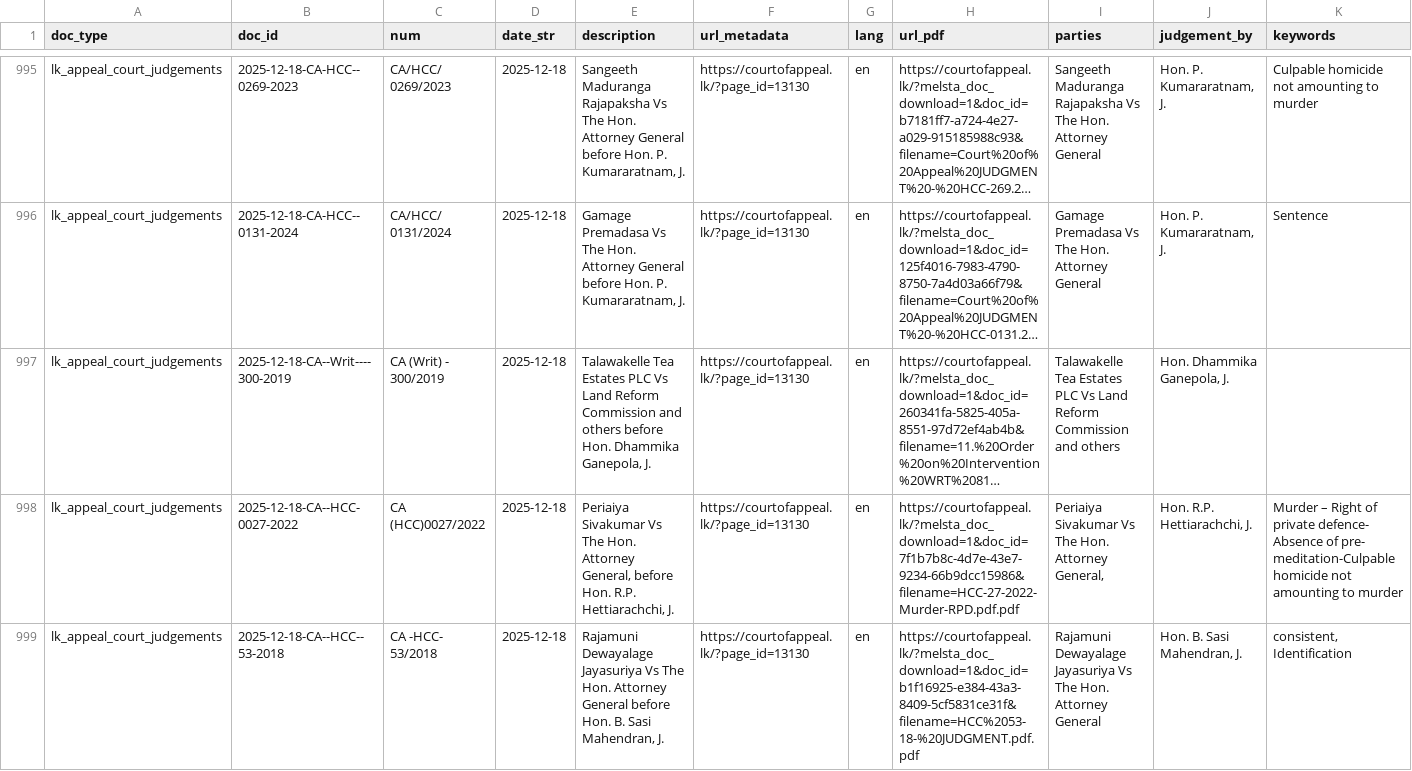
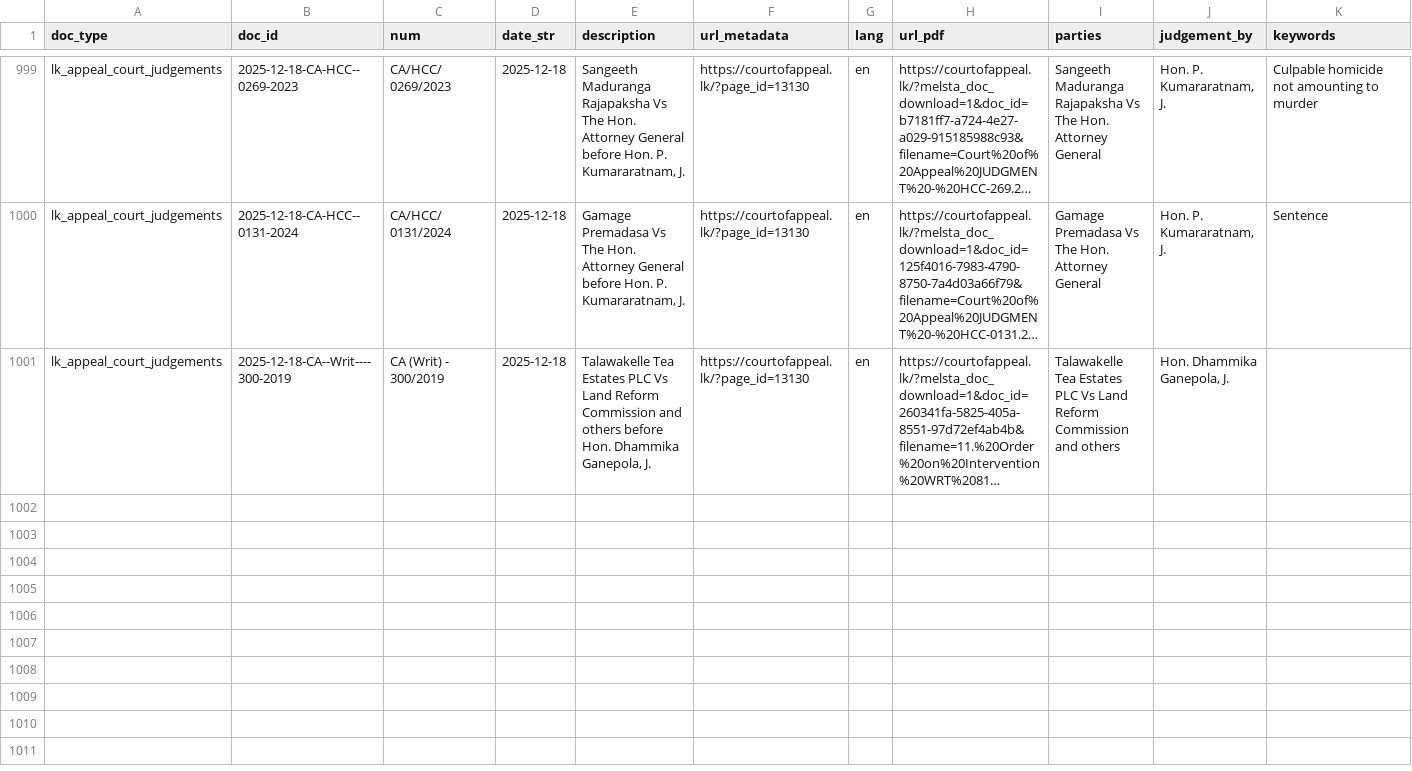
Before and after one commit to abdrhxyii/darzey_lk_appeal_court_judgements, a TSV file: data/lk_appeal_court_judgements/docs_last1000.tsv, drawn as a sheet; only a part is shown, gaps mark what is left out; long unchanged cells end in …; removed rows and columns are numbered as before the commit, all else as after; rows hold the shown columns only; the diff covers the shown part only; the diff names each change by its address in the sheet, - before the commit and + after, or states it on an @@ line.

```diff
--- a/data/lk_appeal_court_judgements/docs_last1000.tsv
+++ b/data/lk_appeal_court_judgements/docs_last1000.tsv
-row 998: lk_appeal_court_judgements | 2025-12-18-CA--HCC-0027-2022 | CA (HCC)0027/2022 | 2025-12-18 | Periaiya Sivakumar Vs The Hon. Attorney General, before Hon. R.P. Hettiarachchi, J. | https://courtofappeal.lk/?page_id=13130 | en | https://courtofappeal.lk/?melsta_doc_download=1&doc_id=7f1b7b8c-4d7e-43e7-9234-66b9dcc15986&filename=HCC-27-2022-Murder-RPD.pdf.pdf | Periaiya Sivakumar Vs The Hon. Attorney General, | Hon. R.P. Hettiarachchi, J. | Murder – Right of private defence- Absence of pre- meditation-Culpable homicide not amounting to murder
-row 999: lk_appeal_court_judgements | 2025-12-18-CA--HCC--53-2018 | CA -HCC- 53/2018 | 2025-12-18 | Rajamuni Dewayalage Jayasuriya Vs The Hon. Attorney General before Hon. B. Sasi Mahendran, J. | https://courtofappeal.lk/?page_id=13130 | en | https://courtofappeal.lk/?melsta_doc_download=1&doc_id=b1f16925-e384-43a3-8409-5cf5831ce31f&filename=HCC%2053-18-%20JUDGMENT.pdf.pdf | Rajamuni Dewayalage Jayasuriya Vs The Hon. Attorney General | Hon. B. Sasi Mahendran, J. | consistent, Identification
```
Also changed, not shown: 4 added rows and 2 removed rows elsewhere in this file, data/lk_appeal_court_judgements/docs_last100.tsv, 26 other files.
